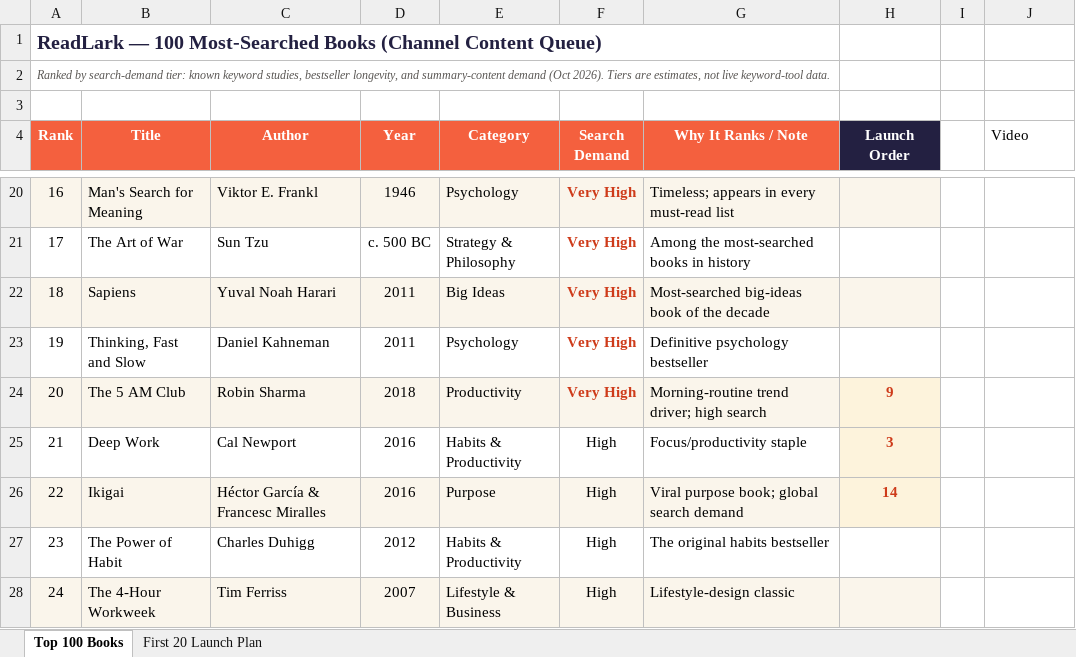
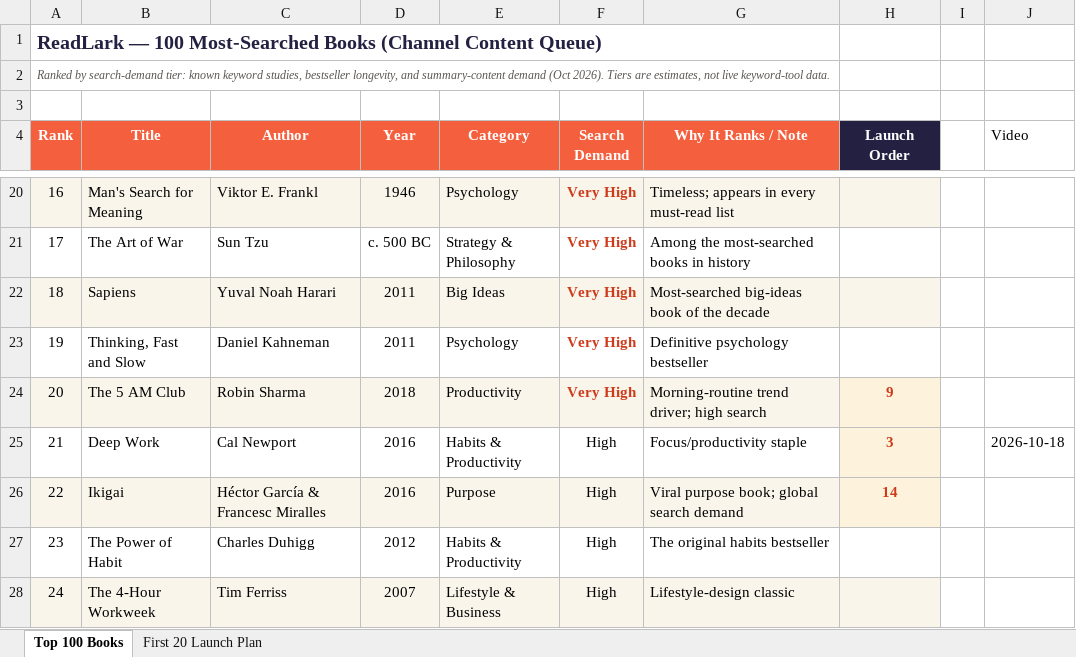
Before and after one commit to cornel-stack/book-summary-factory, an Excel workbook: readlark-top-100-books.xlsx, sheet Top 100 Books, drawn as a sheet; only a part is shown, gaps mark what is left out; values as stored, in another font and other column widths than the file's, no borders; the diff names each change by its address in the sheet, - before the commit and + after, or states it on an @@ line.

```diff
--- a/readlark-top-100-books.xlsx (sheet Top 100 Books)
+++ b/readlark-top-100-books.xlsx (sheet Top 100 Books)
-J25 (Video): (empty)
+J25 (Video): 2026-10-18
```
Also changed, not shown: sheet First 20 Launch Plan, 2 other files.
